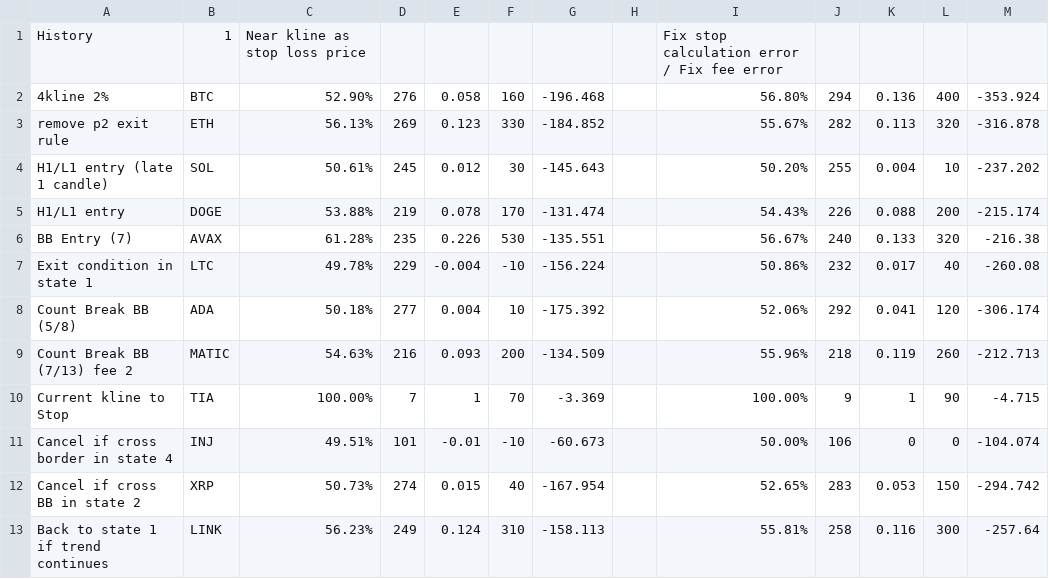
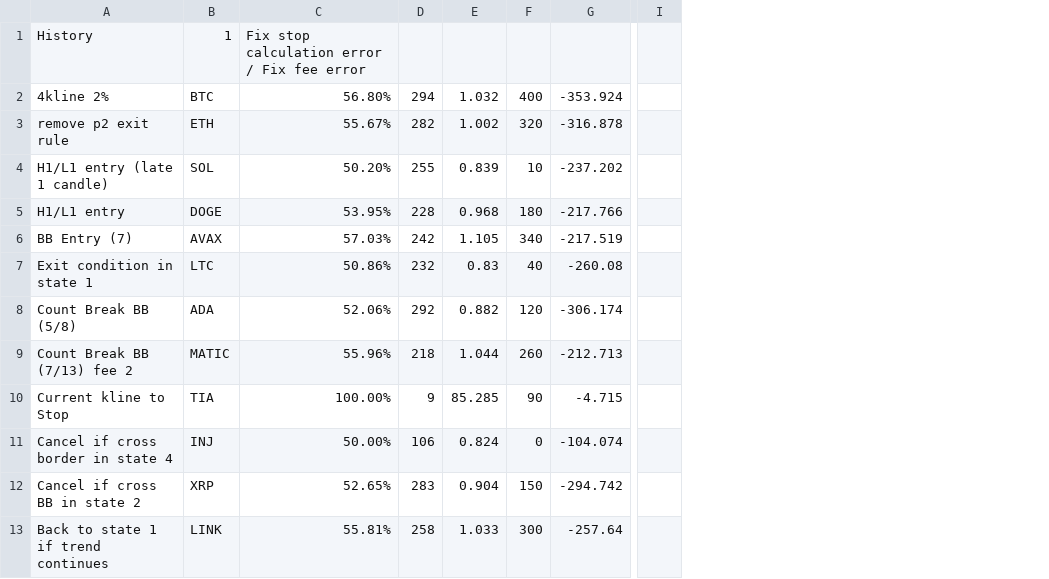
Before and after one commit to shurman/crypto-trading-bot-go, a CSV file: result.csv, drawn as a sheet; only a part is shown, gaps mark what is left out; removed rows and columns are numbered as before the commit, all else as after; the diff covers the shown part only; the diff names each change by its address in the sheet, - before the commit and + after, or states it on an @@ line.

```diff
--- a/result.csv
+++ b/result.csv
-column C, rows 1-13: Near kline as stop loss price | 52.90% | 56.13% | 50.61% | 53.88% | 61.28% | 49.78% | 50.18% | 54.63% | 100.00% | 49.51% | 50.73% | 56.23%
-column D, rows 2-13: 276 | 269 | 245 | 219 | 235 | 229 | 277 | 216 | 7 | 101 | 274 | 249
-column E, rows 2-13: 0.058 | 0.123 | 0.012 | 0.078 | 0.226 | -0.004 | 0.004 | 0.093 | 1 | -0.01 | 0.015 | 0.124
-column F, rows 2-13: 160 | 330 | 30 | 170 | 530 | -10 | 10 | 200 | 70 | -10 | 40 | 310
-column G, rows 2-13: -196.468 | -184.852 | -145.643 | -131.474 | -135.551 | -156.224 | -175.392 | -134.509 | -3.369 | -60.673 | -167.954 | -158.113
-column H, empty
+column I, empty
-E2: 0.136
+E2: 1.032
-E3: 0.113
+E3: 1.002
-E4: 0.004
+E4: 0.839
-C5: 54.43%
+C5: 53.95%
-D5: 226
+D5: 228
-E5: 0.088
+E5: 0.968
-F5: 200
+F5: 180
-G5: -215.174
+G5: -217.766
-C6: 56.67%
+C6: 57.03%
-D6: 240
+D6: 242
-E6: 0.133
+E6: 1.105
-F6: 320
+F6: 340
-G6: -216.38
+G6: -217.519
-E7: 0.017
+E7: 0.83
-E8: 0.041
+E8: 0.882
-E9: 0.119
+E9: 1.044
-E10: 1
+E10: 85.285
-E11: 0
+E11: 0.824
-E12: 0.053
+E12: 0.904
-E13: 0.116
+E13: 1.033
```
Also changed, not shown: 36 edited cells elsewhere in this file, 2 other files.
